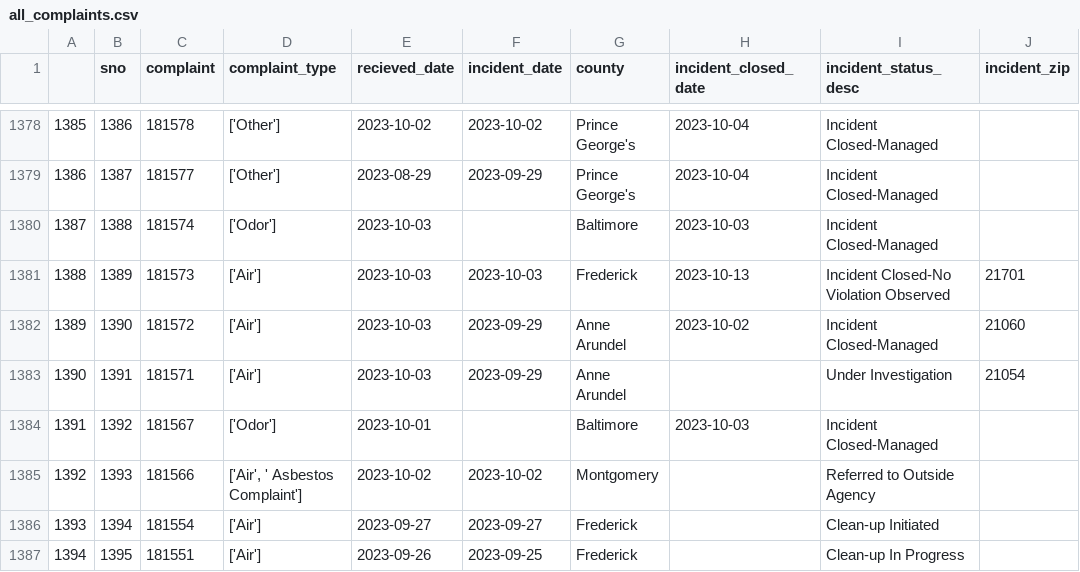
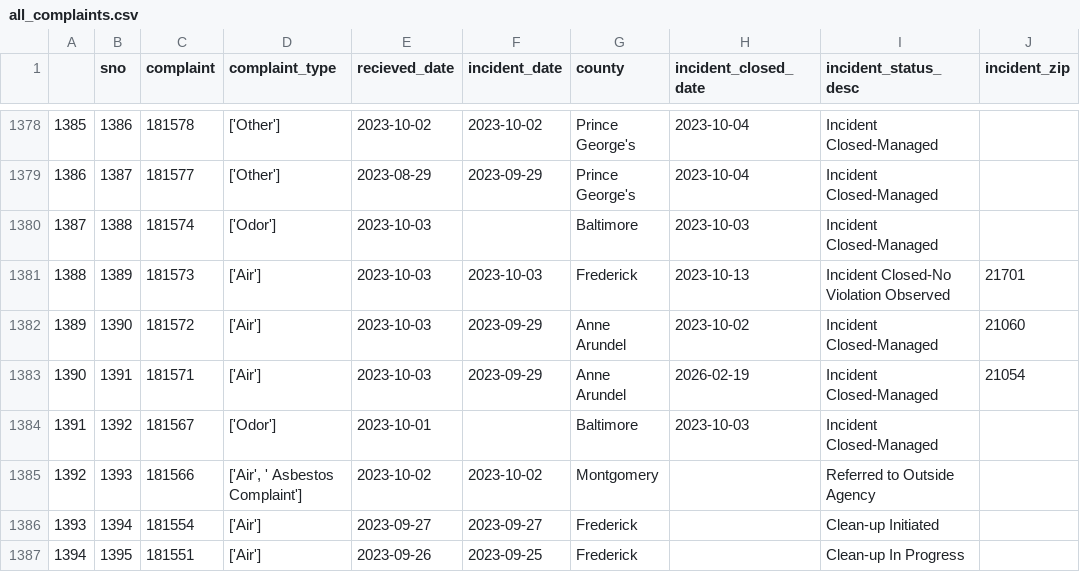
Before and after one commit to LJRollerII/live_nicar_pipeline, a CSV file: exported_data/all_complaints.csv, drawn as a sheet; only a part is shown, gaps mark what is left out.

Commit message:
Automated commit from GitHub Actions

```diff
--- a/exported_data/all_complaints.csv
+++ b/exported_data/all_complaints.csv
@@ -1382,3 +1382,3 @@
 1389,1390,181572,['Air'],2023-10-03,2023-09-29,Anne Arundel,2023-10-02,Incident Closed-Managed,21060
-1390,1391,181571,['Air'],2023-10-03,2023-09-29,Anne Arundel,,Under Investigation,21054
+1390,1391,181571,['Air'],2023-10-03,2023-09-29,Anne Arundel,2026-02-19,Incident Closed-Managed,21054
 1391,1392,181567,['Odor'],2023-10-01,,Baltimore,2023-10-03,Incident Closed-Managed,
```
